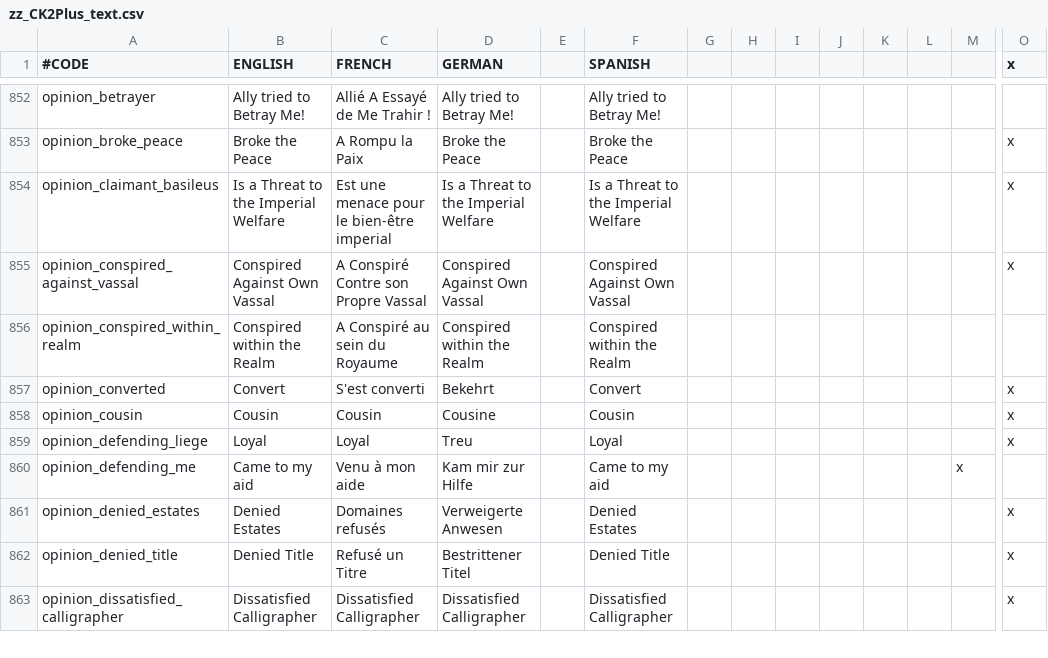
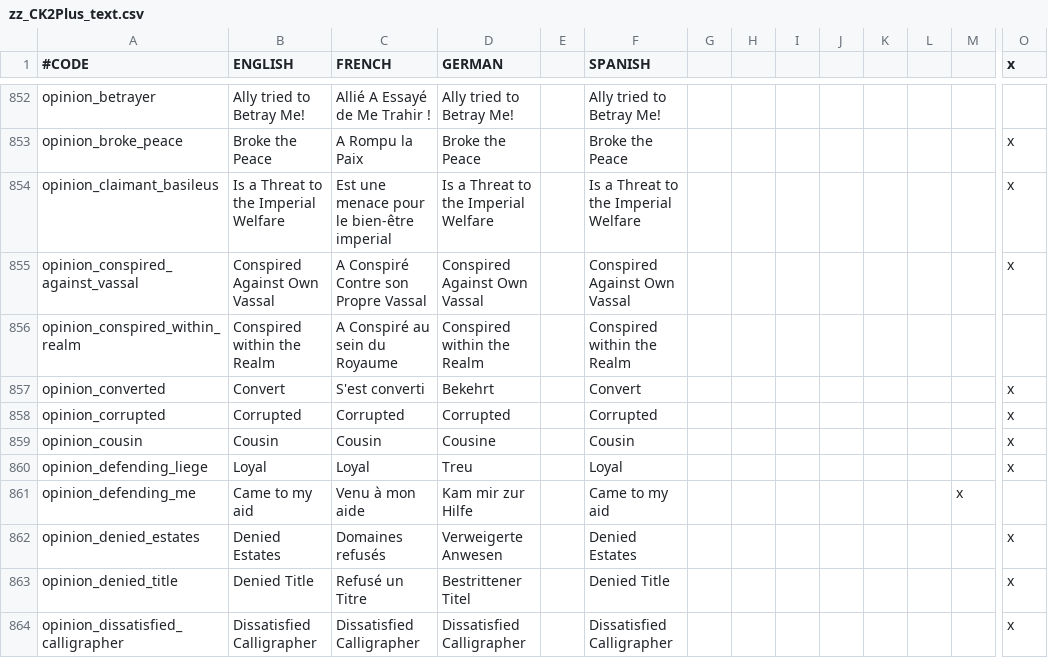
Before and after one commit to ck2plus/CK2Plus, a CSV file: CK2Plus/localisation/zz_CK2Plus_text.csv, drawn as a sheet; only a part is shown, gaps mark what is left out; rows hold the shown columns only; the diff names each change by its address in the sheet, - before the commit and + after, or states it on an @@ line.

```diff
--- a/CK2Plus/localisation/zz_CK2Plus_text.csv
+++ b/CK2Plus/localisation/zz_CK2Plus_text.csv
+row 858: opinion_corrupted | Corrupted | Corrupted | Corrupted |  | Corrupted |  |  |  |  |  |  |  | x
```
Also changed, not shown: CK2Plus/localisation/zz_CK2Plus_decisions.csv, CK2Plus/localisation/zz_CK2Plus_tooltips.csv, 4 other files.
